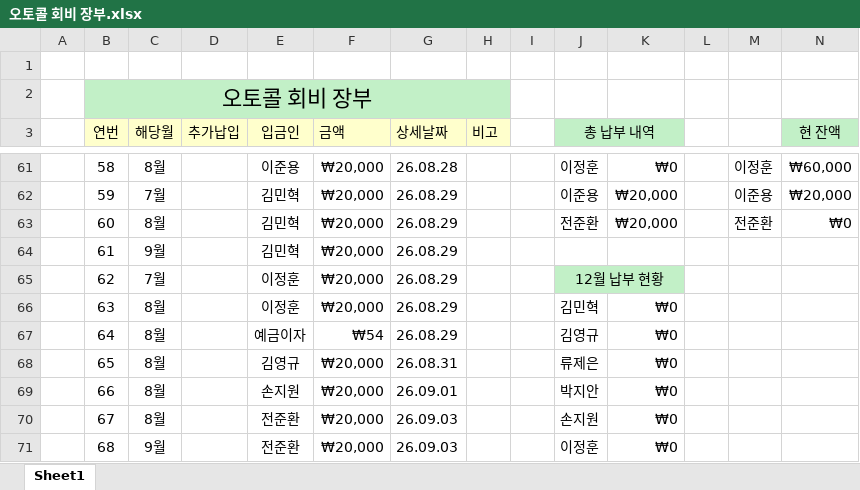
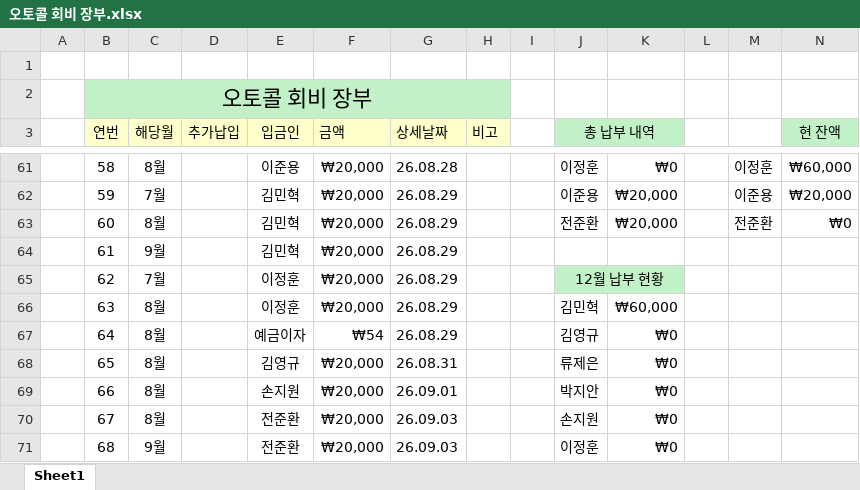
Before and after one commit to rje0712/autocall-ledger, an Excel workbook: 오토콜 회비 장부.xlsx, sheet Sheet1, drawn as a sheet; only a part is shown, gaps mark what is left out; values as stored, in another font and other column widths than the file's, no borders; the diff covers the shown part only; the diff names each change by its address in the sheet, - before the commit and + after, or states it on an @@ line.

```diff
--- a/오토콜 회비 장부.xlsx (sheet Sheet1)
+++ b/오토콜 회비 장부.xlsx (sheet Sheet1)
-K66: ₩0
+K66: ₩60,000
```
Also changed, not shown: 32 edited cells elsewhere in this sheet, 2 other files.
